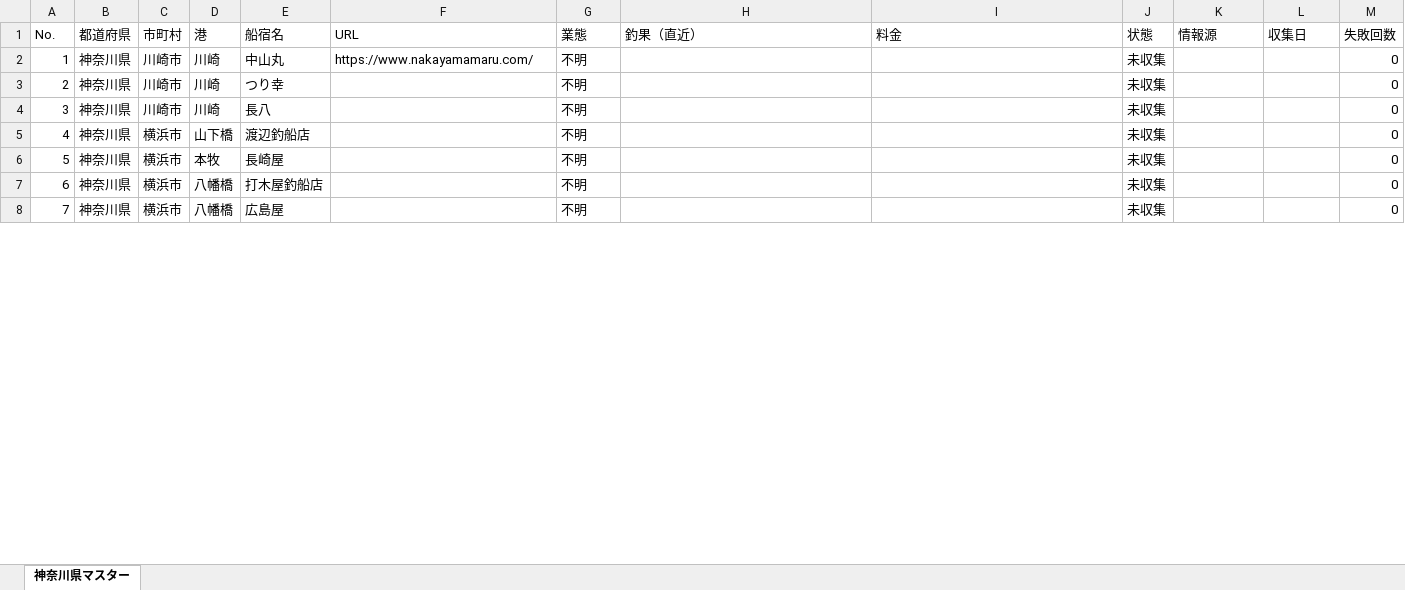
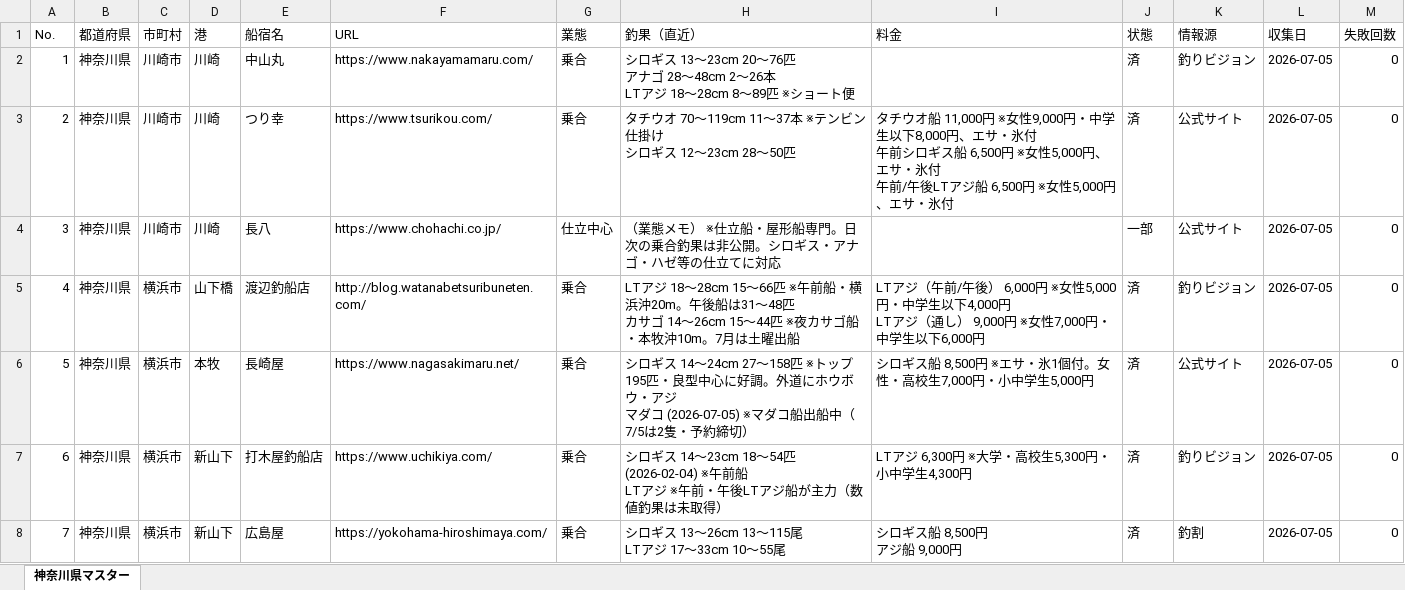
Before and after one commit to mmm333r/fshing.boat.operators, an Excel workbook: data/master_kanagawa.xlsx, sheet 神奈川県マスター, drawn as a sheet; only a part is shown; values as stored, in another font and other column widths than the file's, no cell formats; ↵ is a line break in a cell; the diff covers the shown part only; the diff names each change by its address in the sheet, - before the commit and + after, or states it on an @@ line.

```diff
--- a/data/master_kanagawa.xlsx (sheet 神奈川県マスター)
+++ b/data/master_kanagawa.xlsx (sheet 神奈川県マスター)
-G2:G3 (業態): 不明
+G2:G3 (業態): 乗合
-H2 (釣果（直近）): (empty)
+H2 (釣果（直近）): シロギス 13〜23cm 20〜76匹 ↵ アナゴ 28〜48cm 2〜26本 ↵ LTアジ 18〜28cm 8〜89匹 ※ショート便
-J2:J3 (状態): 未収集
+J2:J3 (状態): 済
-K2 (情報源): (empty)
+K2 (情報源): 釣りビジョン
-L2:L8 (収集日): (empty)
+L2:L8 (収集日): 2026-07-05
-F3 (URL): (empty)
+F3 (URL): https://www.tsurikou.com/
-H3 (釣果（直近）): (empty)
+H3 (釣果（直近）): タチウオ 70〜119cm 11〜37本 ※テンビン仕掛け ↵ シロギス 12〜23cm 28〜50匹
-I3 (料金): (empty)
+I3 (料金): タチウオ船 11,000円 ※女性9,000円・中学生以下8,000円、エサ・氷付 ↵ 午前シロギス船 6,500円 ※女性5,000円、エサ・氷付 ↵ 午前/午後LTアジ船 6,500円 ※女性5,000円、エサ・氷付
-K3:K4 (情報源): (empty)
+K3:K4 (情報源): 公式サイト
-F4 (URL): (empty)
+F4 (URL): https://www.chohachi.co.jp/
-G4 (業態): 不明
+G4 (業態): 仕立中心
-H4 (釣果（直近）): (empty)
+H4 (釣果（直近）): （業態メモ） ※仕立船・屋形船専門。日次の乗合釣果は非公開。シロギス・アナゴ・ハゼ等の仕立てに対応
-J4 (状態): 未収集
+J4 (状態): 一部
-F5 (URL): (empty)
+F5 (URL): http://blog.watanabetsuribuneten.com/
-G5:G8 (業態): 不明
+G5:G8 (業態): 乗合
-H5 (釣果（直近）): (empty)
+H5 (釣果（直近）): LTアジ 18〜28cm 15〜66匹 ※午前船・横浜沖20m。午後船は31〜48匹 ↵ カサゴ 14〜26cm 15〜44匹 ※夜カサゴ船・本牧沖10m。7月は土曜出船
-I5 (料金): (empty)
+I5 (料金): LTアジ（午前/午後） 6,000円 ※女性5,000円・中学生以下4,000円 ↵ LTアジ（通し） 9,000円 ※女性7,000円・中学生以下6,000円
-J5:J8 (状態): 未収集
+J5:J8 (状態): 済
-K5 (情報源): (empty)
+K5 (情報源): 釣りビジョン
-F6 (URL): (empty)
+F6 (URL): https://www.nagasakimaru.net/
-H6 (釣果（直近）): (empty)
+H6 (釣果（直近）): シロギス 14〜24cm 27〜158匹 ※トップ195匹・良型中心に好調。外道にホウボウ・アジ ↵ マダコ (2026-07-05) ※マダコ船出船中（7/5は2隻・予約締切）
-I6 (料金): (empty)
+I6 (料金): シロギス船 8,500円 ※エサ・氷1個付。女性・高校生7,000円・小中学生5,000円
-K6 (情報源): (empty)
+K6 (情報源): 公式サイト
-D7:D8 (港): 八幡橋
+D7:D8 (港): 新山下
-F7 (URL): (empty)
+F7 (URL): https://www.uchikiya.com/
-H7 (釣果（直近）): (empty)
+H7 (釣果（直近）): シロギス 14〜23cm 18〜54匹 (2026-02-04) ※午前船 ↵ LTアジ ※午前・午後LTアジ船が主力（数値釣果は未取得）
-I7 (料金): (empty)
+I7 (料金): LTアジ 6,300円 ※大学・高校生5,300円・小中学生4,300円
-K7 (情報源): (empty)
+K7 (情報源): 釣りビジョン
-F8 (URL): (empty)
+F8 (URL): https://yokohama-hiroshimaya.com/
-H8 (釣果（直近）): (empty)
+H8 (釣果（直近）): シロギス 13〜26cm 13〜115尾 ↵ LTアジ 17〜33cm 10〜55尾
-I8 (料金): (empty)
+I8 (料金): シロギス船 8,500円 ↵ アジ船 9,000円
-K8 (情報源): (empty)
+K8 (情報源): 釣割
```
Also changed, not shown: 28 added rows and 260 edited cells elsewhere in this sheet, cell formats, 3 other files.
